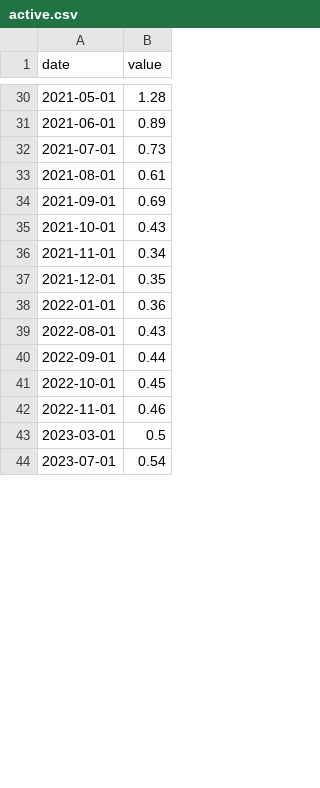
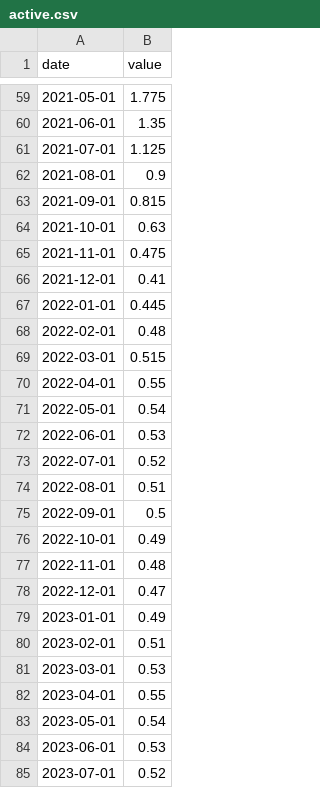
Before and after one commit to shivani-tripurari/covidData, a CSV file: active.csv, drawn as a sheet; only a part is shown, gaps mark what is left out; the diff covers the shown part only.

```diff
--- a/active.csv
+++ b/active.csv
@@ -30,15 +59,27 @@ date,value
-2021-05-01,1.28
-2021-06-01,0.89
-2021-07-01,0.73
-2021-08-01,0.61
-2021-09-01,0.69
-2021-10-01,0.43
-2021-11-01,0.34
-2021-12-01,0.35
-2022-01-01,0.36
-2022-08-01,0.43
-2022-09-01,0.44
-2022-10-01,0.45
-2022-11-01,0.46
-2023-03-01,0.5
-2023-07-01,0.54
+2021-05-01,1.775
+2021-06-01,1.35
+2021-07-01,1.125
+2021-08-01,0.9
+2021-09-01,0.815
+2021-10-01,0.63
+2021-11-01,0.475
+2021-12-01,0.41
+2022-01-01,0.445
+2022-02-01,0.48
+2022-03-01,0.515
+2022-04-01,0.55
+2022-05-01,0.54
+2022-06-01,0.53
+2022-07-01,0.52
+2022-08-01,0.51
+2022-09-01,0.5
+2022-10-01,0.49
+2022-11-01,0.48
+2022-12-01,0.47
+2023-01-01,0.49
+2023-02-01,0.51
+2023-03-01,0.53
+2023-04-01,0.55
+2023-05-01,0.54
+2023-06-01,0.53
+2023-07-01,0.52
```
Also changed, not shown: 36 added rows, 7 removed rows and 22 edited cells elsewhere in this file.
